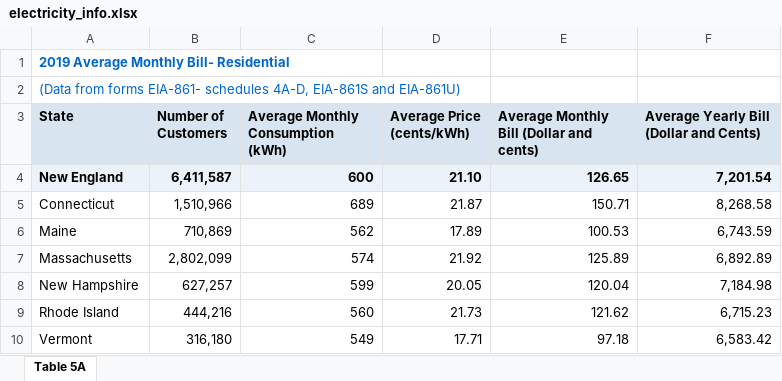
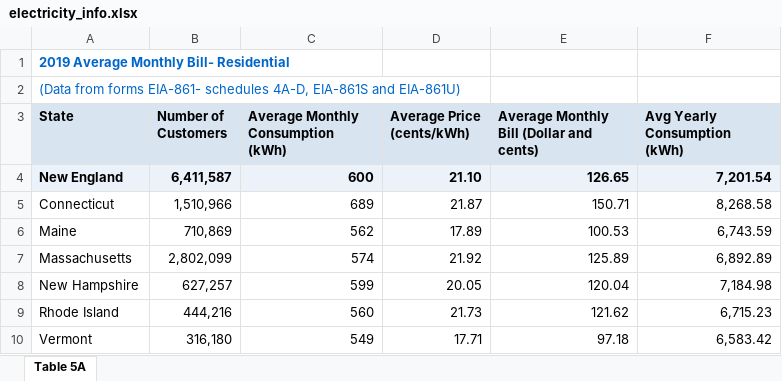
Before and after one commit to antnat96/solar-irradiance-predictor, an Excel workbook: electricity_info.xlsx, sheet Table 5A, drawn as a sheet; only a part is shown; values as stored, in another font and other column widths than the file's, no borders; the diff names each change by its address in the sheet, - before the commit and + after, or states it on an @@ line.

Commit message:
data addition

```diff
--- a/electricity_info.xlsx (sheet Table 5A)
+++ b/electricity_info.xlsx (sheet Table 5A)
-F3: Average Yearly Bill (Dollar and Cents)
+F3: Avg Yearly Consumption (kWh)
```
Also changed, not shown: 1 other file.
